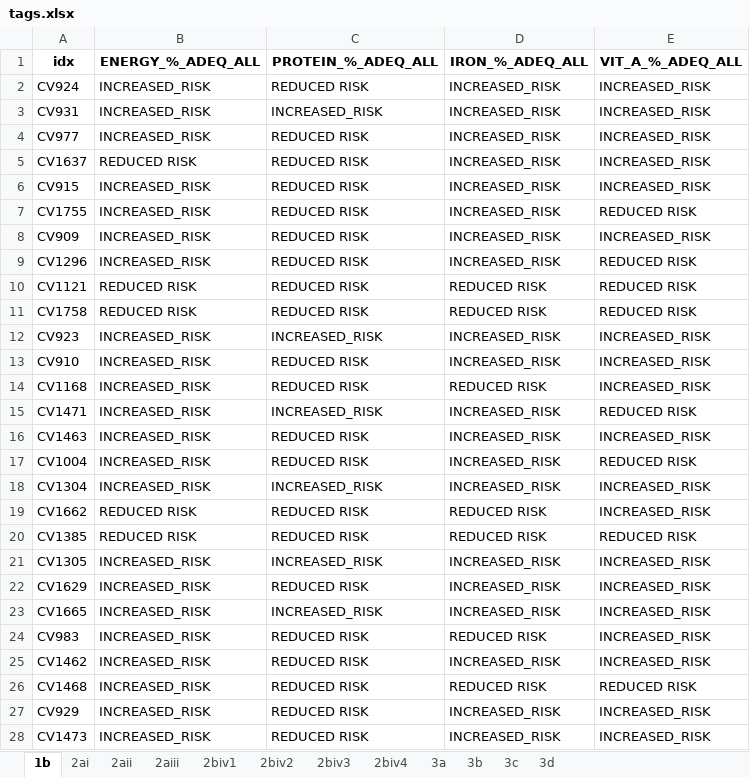
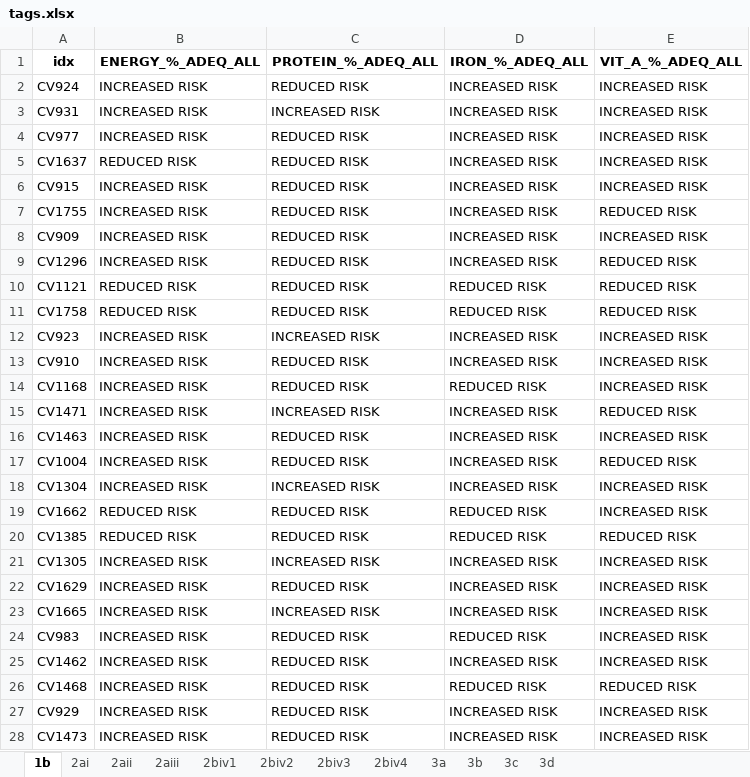
Before and after one commit to ongyiumark-student-admu/predicting-undernutrition, an Excel workbook: cleaned-data/tags.xlsx, sheet 1b, drawn as a sheet; only a part is shown; values as stored, in another font and other column widths than the file's, no borders; the diff covers the shown part only; the diff names each change by its address in the sheet, - before the commit and + after, or states it on an @@ line.

```diff
--- a/cleaned-data/tags.xlsx (sheet 1b)
+++ b/cleaned-data/tags.xlsx (sheet 1b)
-B2:B4 (ENERGY_%_ADEQ_ALL): INCREASED_RISK
+B2:B4 (ENERGY_%_ADEQ_ALL): INCREASED RISK
-D2:D9 (IRON_%_ADEQ_ALL): INCREASED_RISK
+D2:D9 (IRON_%_ADEQ_ALL): INCREASED RISK
-E2:E6 (VIT_A_%_ADEQ_ALL): INCREASED_RISK
+E2:E6 (VIT_A_%_ADEQ_ALL): INCREASED RISK
-C3 (PROTEIN_%_ADEQ_ALL): INCREASED_RISK
+C3 (PROTEIN_%_ADEQ_ALL): INCREASED RISK
-B6:B9 (ENERGY_%_ADEQ_ALL): INCREASED_RISK
+B6:B9 (ENERGY_%_ADEQ_ALL): INCREASED RISK
-E8 (VIT_A_%_ADEQ_ALL): INCREASED_RISK
+E8 (VIT_A_%_ADEQ_ALL): INCREASED RISK
-B12:B18 (ENERGY_%_ADEQ_ALL): INCREASED_RISK
+B12:B18 (ENERGY_%_ADEQ_ALL): INCREASED RISK
-C12 (PROTEIN_%_ADEQ_ALL): INCREASED_RISK
+C12 (PROTEIN_%_ADEQ_ALL): INCREASED RISK
-D12:D13 (IRON_%_ADEQ_ALL): INCREASED_RISK
+D12:D13 (IRON_%_ADEQ_ALL): INCREASED RISK
-E12:E14 (VIT_A_%_ADEQ_ALL): INCREASED_RISK
+E12:E14 (VIT_A_%_ADEQ_ALL): INCREASED RISK
-C15 (PROTEIN_%_ADEQ_ALL): INCREASED_RISK
+C15 (PROTEIN_%_ADEQ_ALL): INCREASED RISK
-D15:D18 (IRON_%_ADEQ_ALL): INCREASED_RISK
+D15:D18 (IRON_%_ADEQ_ALL): INCREASED RISK
-E16 (VIT_A_%_ADEQ_ALL): INCREASED_RISK
+E16 (VIT_A_%_ADEQ_ALL): INCREASED RISK
-C18 (PROTEIN_%_ADEQ_ALL): INCREASED_RISK
+C18 (PROTEIN_%_ADEQ_ALL): INCREASED RISK
-E18:E19 (VIT_A_%_ADEQ_ALL): INCREASED_RISK
+E18:E19 (VIT_A_%_ADEQ_ALL): INCREASED RISK
-B21:B28 (ENERGY_%_ADEQ_ALL): INCREASED_RISK
+B21:B28 (ENERGY_%_ADEQ_ALL): INCREASED RISK
-C21 (PROTEIN_%_ADEQ_ALL): INCREASED_RISK
+C21 (PROTEIN_%_ADEQ_ALL): INCREASED RISK
-D21:D23 (IRON_%_ADEQ_ALL): INCREASED_RISK
+D21:D23 (IRON_%_ADEQ_ALL): INCREASED RISK
-E21:E25 (VIT_A_%_ADEQ_ALL): INCREASED_RISK
+E21:E25 (VIT_A_%_ADEQ_ALL): INCREASED RISK
-C23 (PROTEIN_%_ADEQ_ALL): INCREASED_RISK
+C23 (PROTEIN_%_ADEQ_ALL): INCREASED RISK
-D25 (IRON_%_ADEQ_ALL): INCREASED_RISK
+D25 (IRON_%_ADEQ_ALL): INCREASED RISK
-D27:D28 (IRON_%_ADEQ_ALL): INCREASED_RISK
+D27:D28 (IRON_%_ADEQ_ALL): INCREASED RISK
-E27:E28 (VIT_A_%_ADEQ_ALL): INCREASED_RISK
+E27:E28 (VIT_A_%_ADEQ_ALL): INCREASED RISK
```
Also changed, not shown: 12 removed rows and 1235 edited cells elsewhere in this sheet, sheet 2biv2, sheet 2biv3, sheet 2biv4, sheet 2aiii, sheet 2ai, sheet 2aii, 5 more sheets, 32 other files.
